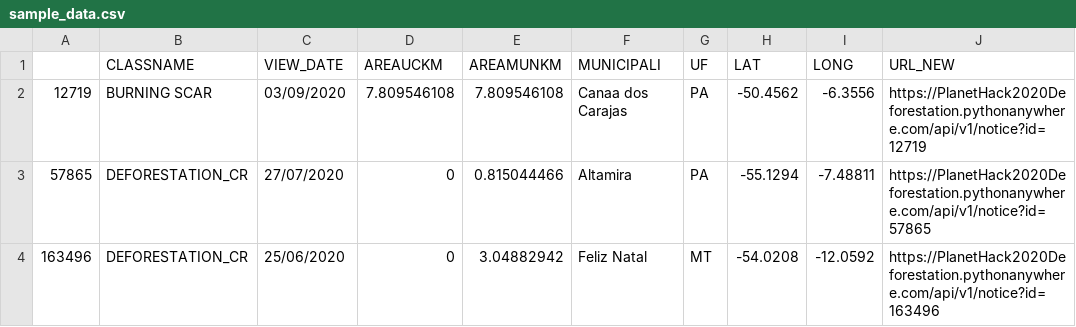
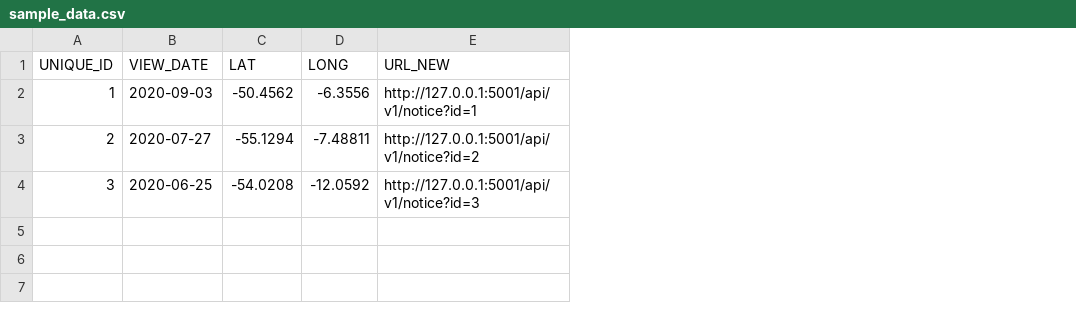
Before and after one commit to kevinlacaille/planet_hack_2020_deforestation, a CSV file: webapp/sample_data.csv, drawn as a sheet; removed rows and columns are numbered as before the commit, all else as after; the diff names each change by its address in the sheet, - before the commit and + after, or states it on an @@ line.

Commit message:
correct README.md and sample data

```diff
--- a/webapp/sample_data.csv
+++ b/webapp/sample_data.csv
-column A, rows 2-4: 12719 | 57865 | 163496
-column B (CLASSNAME), rows 2-4: BURNING SCAR | DEFORESTATION_CR | DEFORESTATION_CR
+column A (UNIQUE_ID), rows 2-4: 1 | 2 | 3
-column D (AREAUCKM), rows 2-4: 7.809546108 | 0 | 0
-column E (AREAMUNKM), rows 2-4: 7.809546108 | 0.815044466 | 3.04882942
-column F (MUNICIPALI), rows 2-4: Canaa dos Carajas | Altamira | Feliz Natal
-column G (UF), rows 2-4: PA | PA | MT
-B2 (VIEW_DATE): 03/09/2020
+B2 (VIEW_DATE): 2020-09-03
-E2 (URL_NEW): https://PlanetHack2020Deforestation.pythonanywhere.com/api/v1/notice?id=12719
+E2 (URL_NEW): http://127.0.0.1:5001/api/v1/notice?id=1
-B3 (VIEW_DATE): 27/07/2020
+B3 (VIEW_DATE): 2020-07-27
-E3 (URL_NEW): https://PlanetHack2020Deforestation.pythonanywhere.com/api/v1/notice?id=57865
+E3 (URL_NEW): http://127.0.0.1:5001/api/v1/notice?id=2
-B4 (VIEW_DATE): 25/06/2020
+B4 (VIEW_DATE): 2020-06-25
-E4 (URL_NEW): https://PlanetHack2020Deforestation.pythonanywhere.com/api/v1/notice?id=163496
+E4 (URL_NEW): http://127.0.0.1:5001/api/v1/notice?id=3
```
Also changed, not shown: 2 other files.
